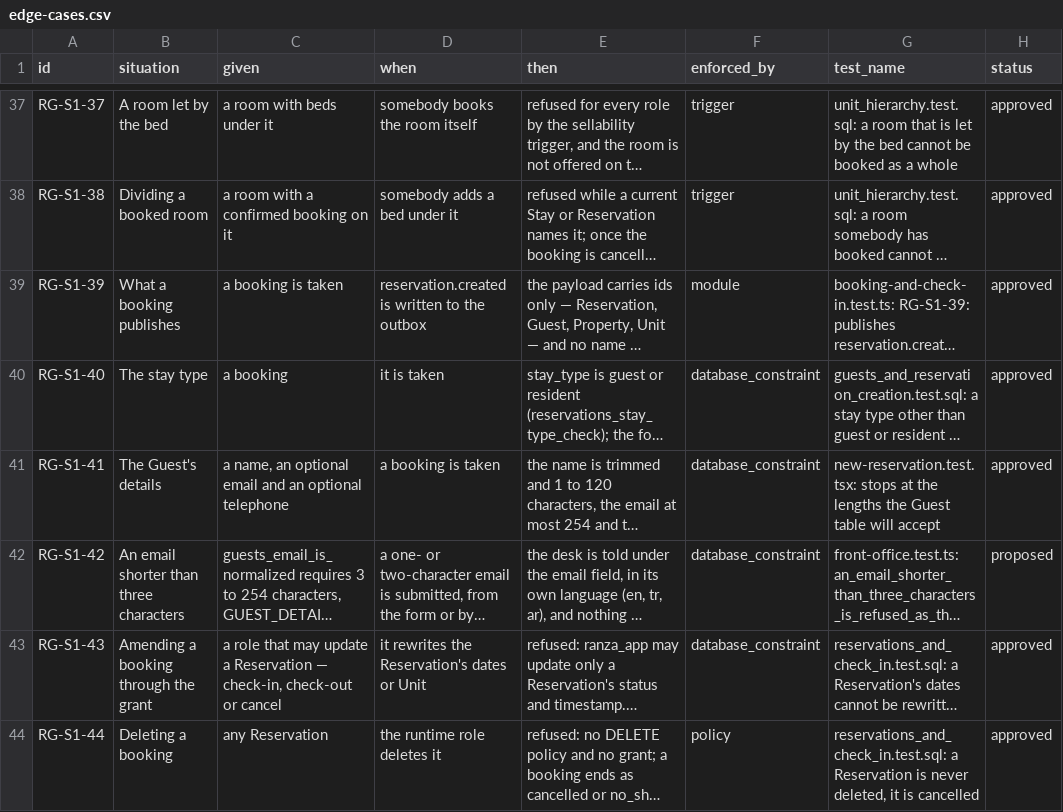
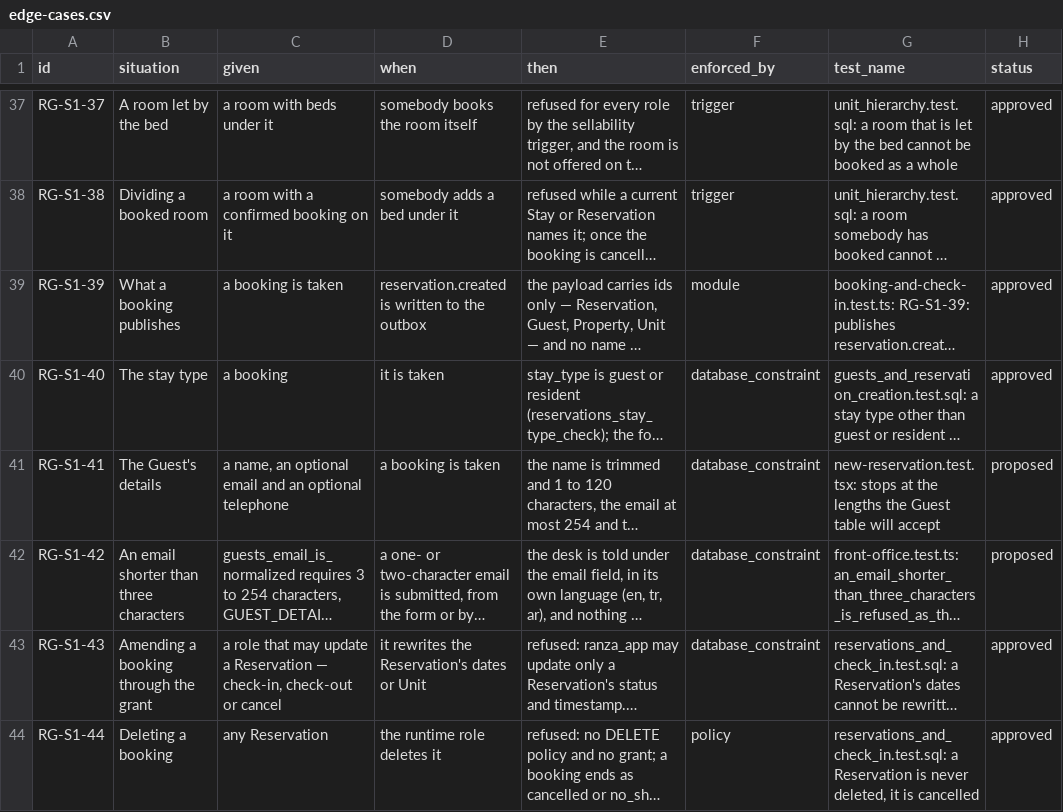
Before and after one commit to prizic/ranza, a CSV file: docs/features/reservations-and-guests/edge-cases.csv, drawn as a sheet; only a part is shown, gaps mark what is left out; long unchanged cells end in …; the diff names each change by its address in the sheet, - before the commit and + after, or states it on an @@ line.

Commit message:
docs(reservations): RG-S1-41's text changed with the email message, so it waits for the owner again as proposed

```diff
--- a/docs/features/reservations-and-guests/edge-cases.csv
+++ b/docs/features/reservations-and-guests/edge-cases.csv
-H41 (status): approved
+H41 (status): proposed
```
